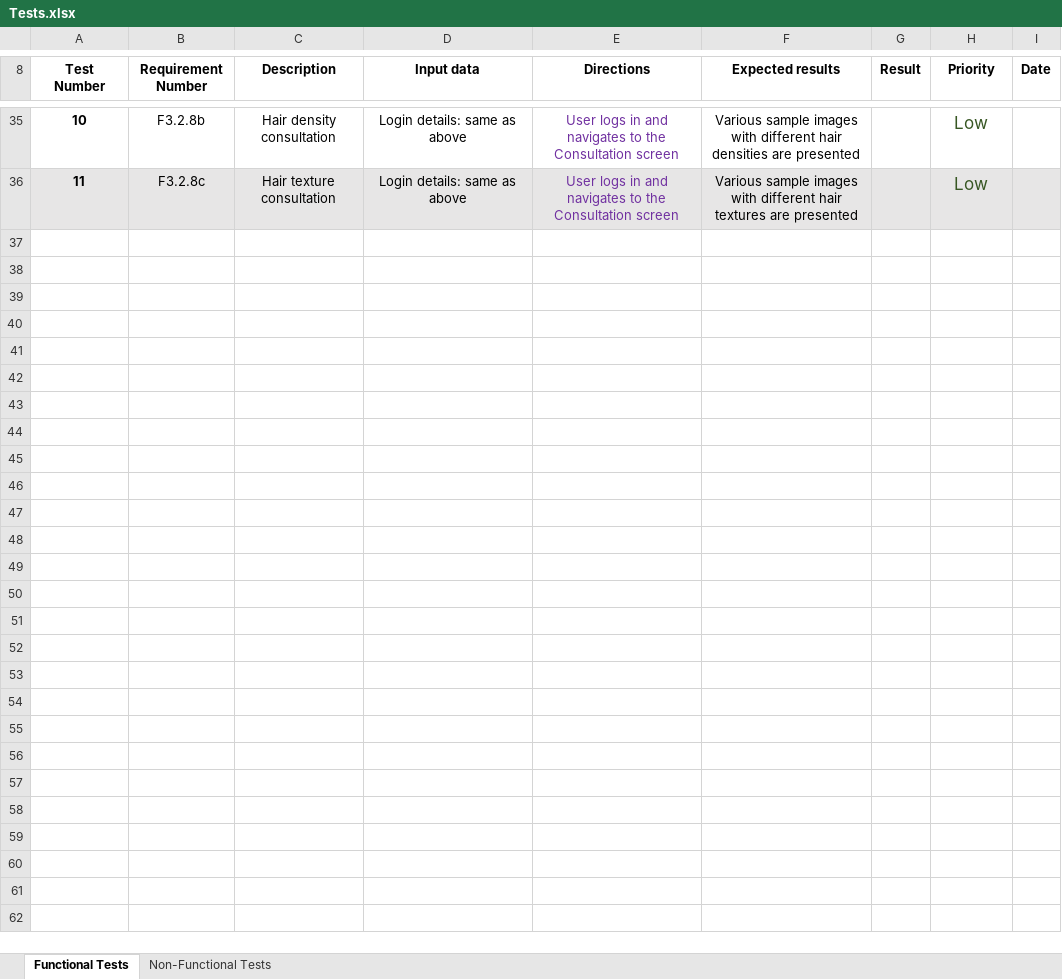
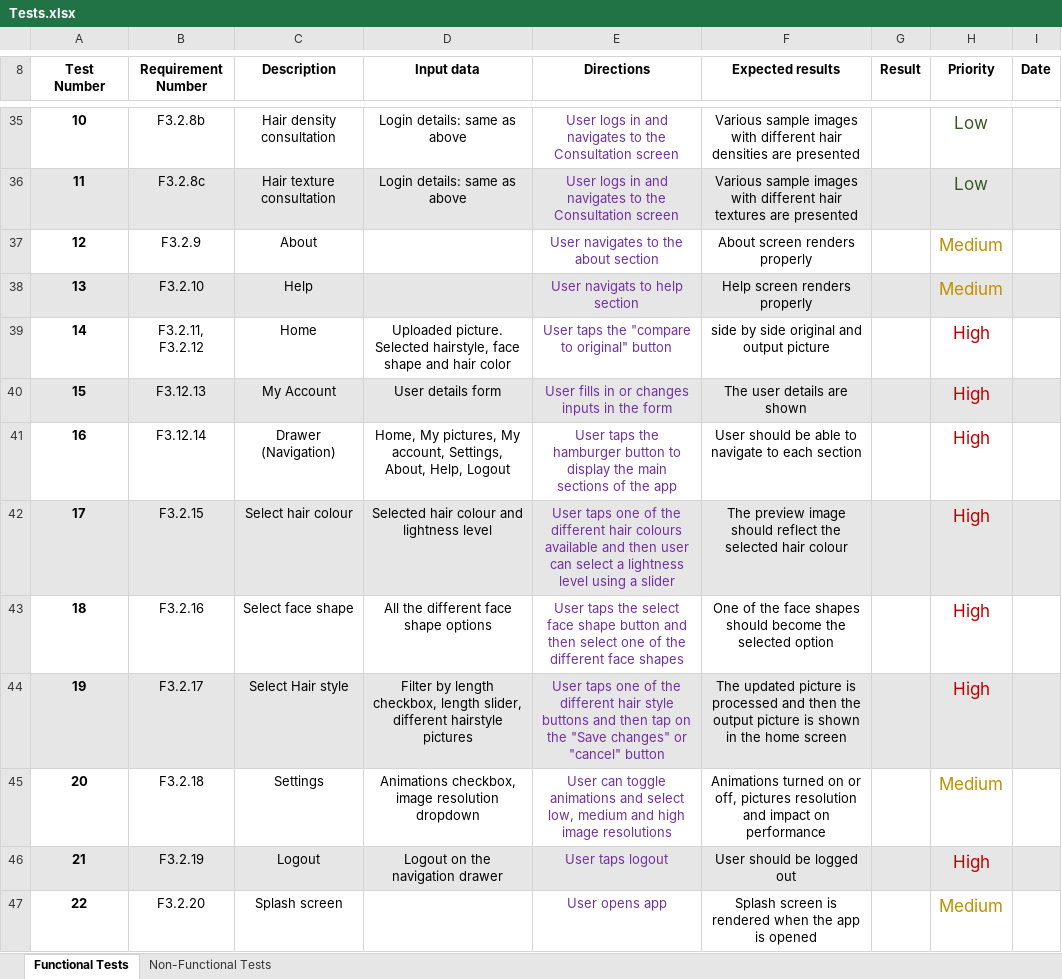
Before and after one commit to HairdressingProject/styleme, an Excel workbook: Documentation/Tests.xlsx, sheet Functional Tests, drawn as a sheet; only a part is shown, gaps mark what is left out; values as stored, in another font and other column widths than the file's, no borders; the diff names each change by its address in the sheet, - before the commit and + after, or states it on an @@ line.

```diff
--- a/Documentation/Tests.xlsx (sheet Functional Tests)
+++ b/Documentation/Tests.xlsx (sheet Functional Tests)
+row 37: 12 | F3.2.9 | About |  | User navigates to the about section | About screen renders properly |  | Medium
+row 38: 13 | F3.2.10 | Help |  | User navigats to help section | Help screen renders properly |  | Medium
+row 39: 14 | F3.2.11, F3.2.12 | Home | Uploaded picture. Selected hairstyle, face shape and hair color | User taps the "compare to original" button | side by side original and output picture |  | High
+row 40: 15 | F3.12.13 | My Account | User details form | User fills in or changes inputs in the form | The user details are shown |  | High
+row 41: 16 | F3.12.14 | Drawer (Navigation) | Home, My pictures, My account, Settings, About, Help, Logout | User taps the hamburger button to display the main sections of the app | User should be able to navigate to each section |  | High
+row 42: 17 | F3.2.15 | Select hair colour | Selected hair colour and lightness level | User taps one of the different hair colours available and then user can select a lightness level using a slider | The preview image should reflect the selected hair colour |  | High
+row 43: 18 | F3.2.16 | Select face shape | All the different face shape options | User taps the select face shape button and then select one of the different face shapes | One of the face shapes should become the selected option |  | High
+row 44: 19 | F3.2.17 | Select Hair style | Filter by length checkbox, length slider, different hairstyle pictures | User taps one of the different hair style buttons and then tap on the "Save changes" or "cancel" button | The updated picture is processed and then the output picture is shown in the home screen |  | High
+row 45: 20 | F3.2.18 | Settings | Animations checkbox, image resolution dropdown | User can toggle animations and select low, medium and high image resolutions | Animations turned on or off, pictures resolution and impact on performance |  | Medium
+row 46: 21 | F3.2.19 | Logout | Logout on the navigation drawer | User taps logout | User should be logged out |  | High
+row 47: 22 | F3.2.20 | Splash screen |  | User opens app | Splash screen is rendered when the app is opened |  | Medium
```
Also changed, not shown: Documentation/RequirementsPrioritisationMatrix.xlsx, Documentation/SoftwareDevImplementPlan.xlsx, 4 other files.
